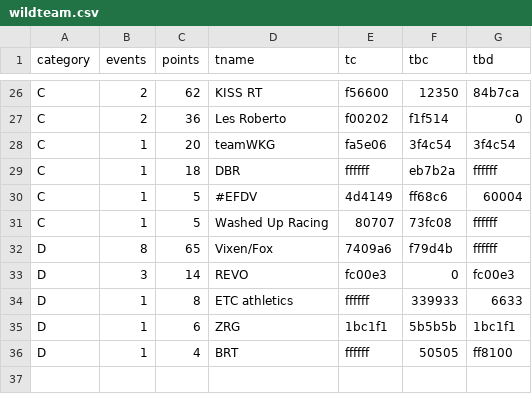
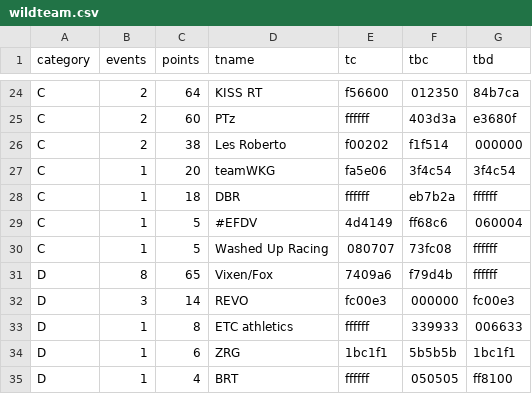
Before and after one commit to jessicah/boltrace.team, a CSV file: _data/wildteam.csv, drawn as a sheet; only a part is shown, gaps mark what is left out; addresses are those after the commit; the diff covers the shown part only; the diff names each change by its address in the sheet, - before the commit and + after, or states it on an @@ line.

```diff
--- a/_data/wildteam.csv
+++ b/_data/wildteam.csv
-C24 (points): 62
+C24 (points): 64
-F24 (tbc): 12350
+F24 (tbc): 012350
+row 25: C | 2 | 60 | PTz | ffffff | 403d3a | e3680f
-C26 (points): 36
+C26 (points): 38
-G26 (tbd): 0
+G26 (tbd): 000000
-G29 (tbd): 60004
+G29 (tbd): 060004
-E30 (tc): 80707
+E30 (tc): 080707
-F32 (tbc): 0
+F32 (tbc): 000000
-G33 (tbd): 6633
+G33 (tbd): 006633
-F35 (tbc): 50505
+F35 (tbc): 050505
```
Also changed, not shown: 3 added rows, 5 removed rows and 23 edited cells elsewhere in this file, _data/wild.csv.
